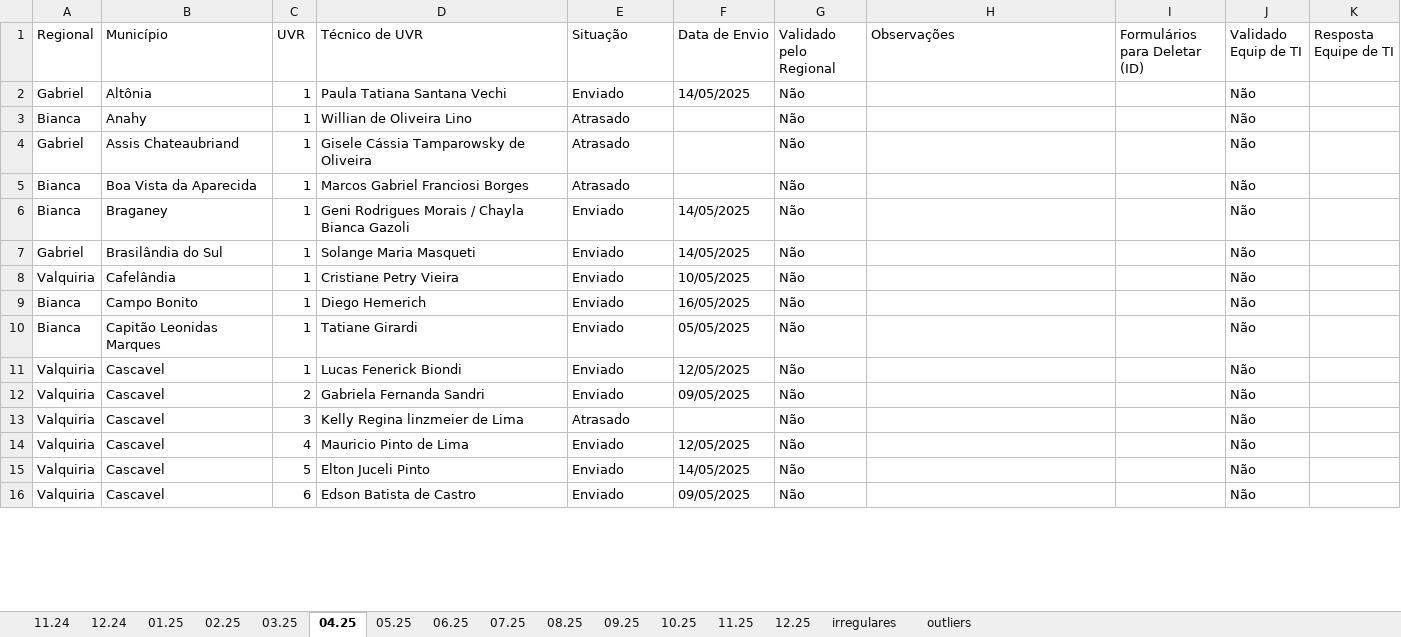
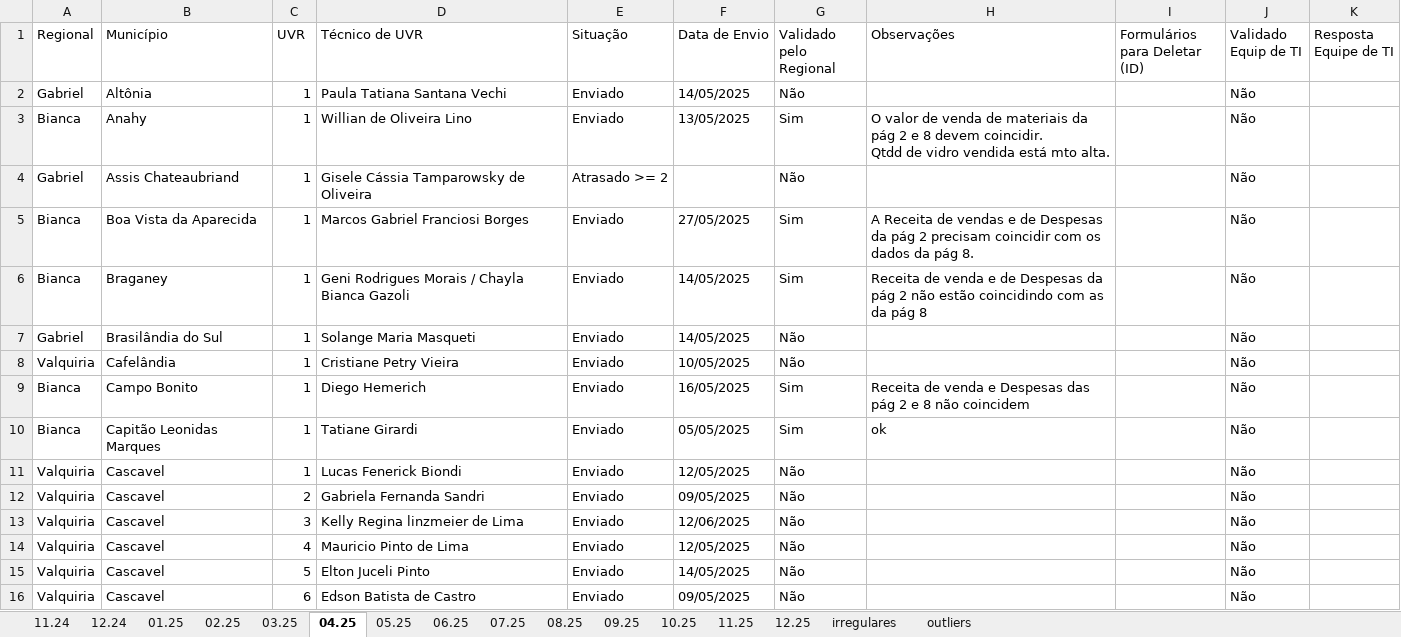
Before and after one commit to Josimarhdev/form_scripts, an Excel workbook: form4/V2_grs_atualizado_form4.xlsx, sheet 04.25, drawn as a sheet; only a part is shown; values as stored, in another font and other column widths than the file's, no cell formats; ↵ is a line break in a cell; the diff covers the shown part only; the diff names each change by its address in the sheet, - before the commit and + after, or states it on an @@ line.

```diff
--- a/form4/V2_grs_atualizado_form4.xlsx (sheet 04.25)
+++ b/form4/V2_grs_atualizado_form4.xlsx (sheet 04.25)
-E3 (Situação): Atrasado
+E3 (Situação): Enviado
-F3 (Data de Envio): (empty)
+F3 (Data de Envio): 13/05/2025
-G3 (Validado pelo Regional): Não
+G3 (Validado pelo Regional): Sim
-H3 (Observações): (empty)
+H3 (Observações): O valor de venda de materiais da pág 2 e 8 devem coincidir. ↵ Qtdd de vidro vendida está mto alta.
-E4 (Situação): Atrasado
+E4 (Situação): Atrasado >= 2
-E5 (Situação): Atrasado
+E5 (Situação): Enviado
-F5 (Data de Envio): (empty)
+F5 (Data de Envio): 27/05/2025
-G5:G6 (Validado pelo Regional): Não
+G5:G6 (Validado pelo Regional): Sim
-H5 (Observações): (empty)
+H5 (Observações): A Receita de vendas e de Despesas da pág 2 precisam coincidir com os dados da pág 8.
-H6 (Observações): (empty)
+H6 (Observações): Receita de venda e de Despesas da pág 2 não estão coincidindo com as da pág 8
-G9:G10 (Validado pelo Regional): Não
+G9:G10 (Validado pelo Regional): Sim
-H9 (Observações): (empty)
+H9 (Observações): Receita de venda e Despesas das pág 2 e 8 não coincidem
-H10 (Observações): (empty)
+H10 (Observações): ok
-E13 (Situação): Atrasado
+E13 (Situação): Enviado
-F13 (Data de Envio): (empty)
+F13 (Data de Envio): 12/06/2025
```
Also changed, not shown: 44 edited cells elsewhere in this sheet, sheet 05.25, sheet outliers, sheet irregulares, sheet 03.25, sheet 01.25, sheet 02.25, 9 more sheets, cell formats, form4/V2_belem_atualizado_form4.xlsx, form4/V2_expansao_atualizado_form4.xlsx, 45 other files.
